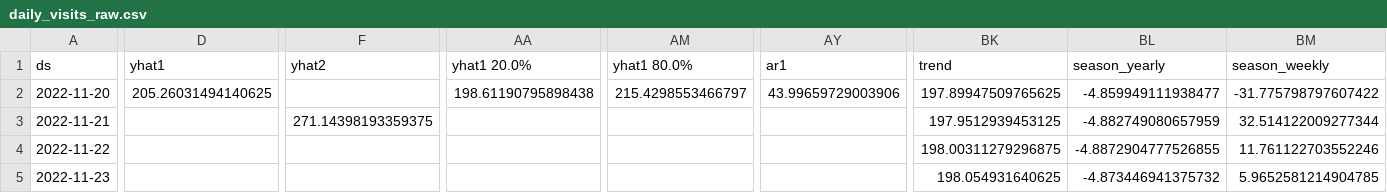
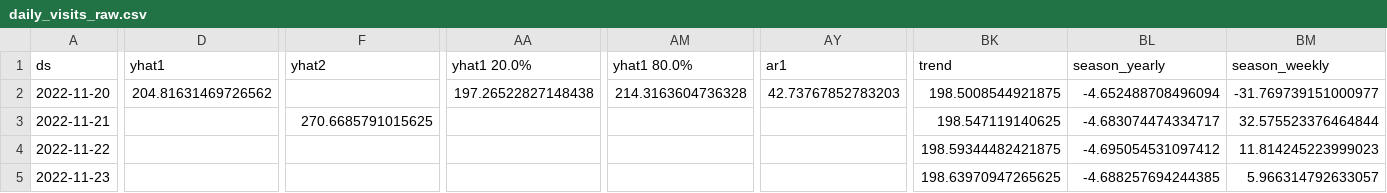
Before and after one commit to drdevinhopkins/hourly-report-neuralprophet, a CSV file: forecasts/daily_visits_raw.csv, drawn as a sheet; only a part is shown, gaps mark what is left out; the diff covers the shown part only; the diff names each change by its address in the sheet, - before the commit and + after, or states it on an @@ line.

```diff
--- a/forecasts/daily_visits_raw.csv
+++ b/forecasts/daily_visits_raw.csv
-D2 (yhat1): 205.26031494140625
+D2 (yhat1): 204.81631469726562
-AA2 (yhat1 20.0%): 198.61190795898438
+AA2 (yhat1 20.0%): 197.26522827148438
-AM2 (yhat1 80.0%): 215.4298553466797
+AM2 (yhat1 80.0%): 214.3163604736328
-AY2 (ar1): 43.99659729003906
+AY2 (ar1): 42.73767852783203
-BK2 (trend): 197.89947509765625
+BK2 (trend): 198.5008544921875
-BL2 (season_yearly): -4.859949111938477
+BL2 (season_yearly): -4.652488708496094
-BM2 (season_weekly): -31.775798797607422
+BM2 (season_weekly): -31.769739151000977
-F3 (yhat2): 271.14398193359375
+F3 (yhat2): 270.6685791015625
-BK3 (trend): 197.9512939453125
+BK3 (trend): 198.547119140625
-BL3 (season_yearly): -4.882749080657959
+BL3 (season_yearly): -4.683074474334717
-BM3 (season_weekly): 32.514122009277344
+BM3 (season_weekly): 32.575523376464844
-BK4 (trend): 198.00311279296875
+BK4 (trend): 198.59344482421875
-BL4 (season_yearly): -4.8872904777526855
+BL4 (season_yearly): -4.695054531097412
-BM4 (season_weekly): 11.761122703552246
+BM4 (season_weekly): 11.814245223999023
-BK5 (trend): 198.054931640625
+BK5 (trend): 198.63970947265625
-BL5 (season_yearly): -4.873446941375732
+BL5 (season_yearly): -4.688257694244385
-BM5 (season_weekly): 5.9652581214904785
+BM5 (season_weekly): 5.966314792633057
```
Also changed, not shown: 67 edited cells elsewhere in this file, forecasts/daily_visits_with_weather_raw.csv, forecasts/inflow_with_weather_raw.csv, 11 other files.
